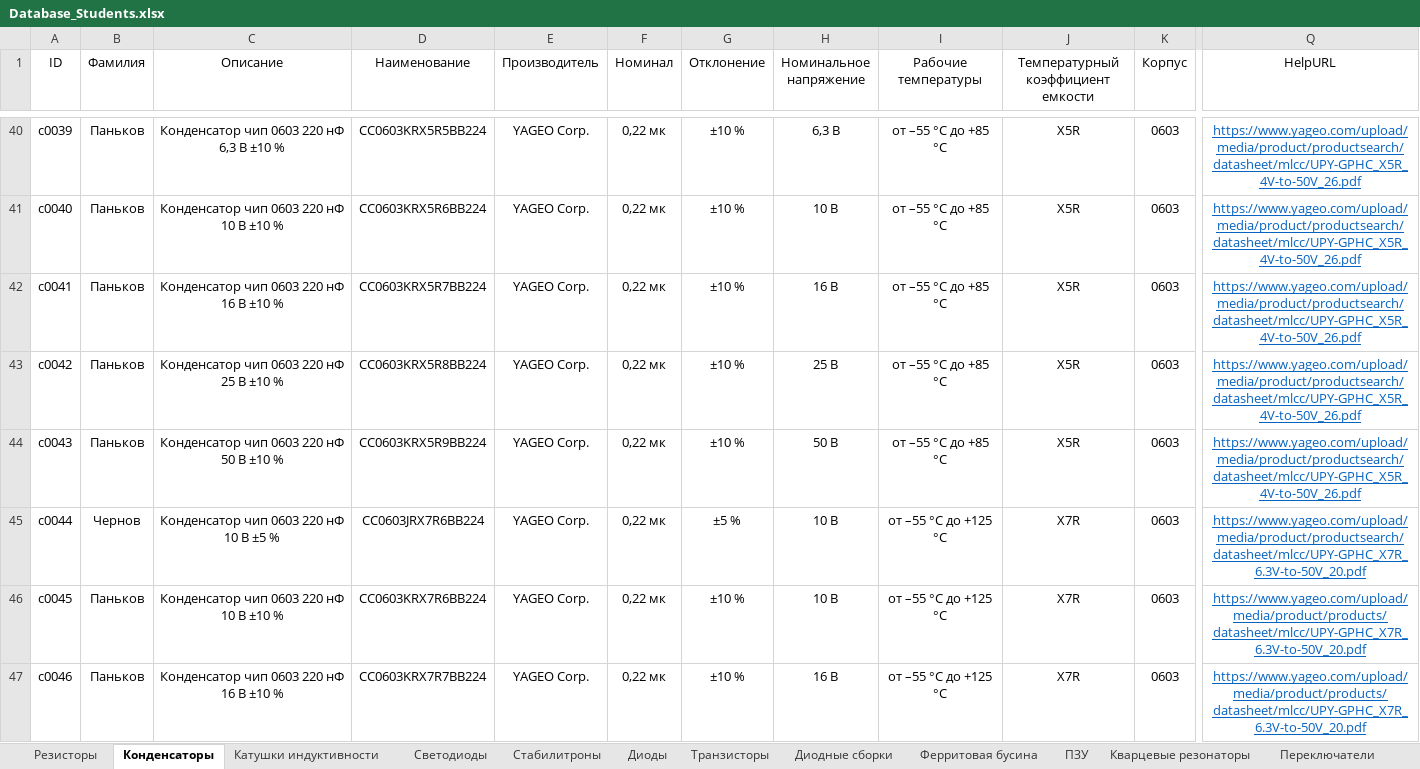
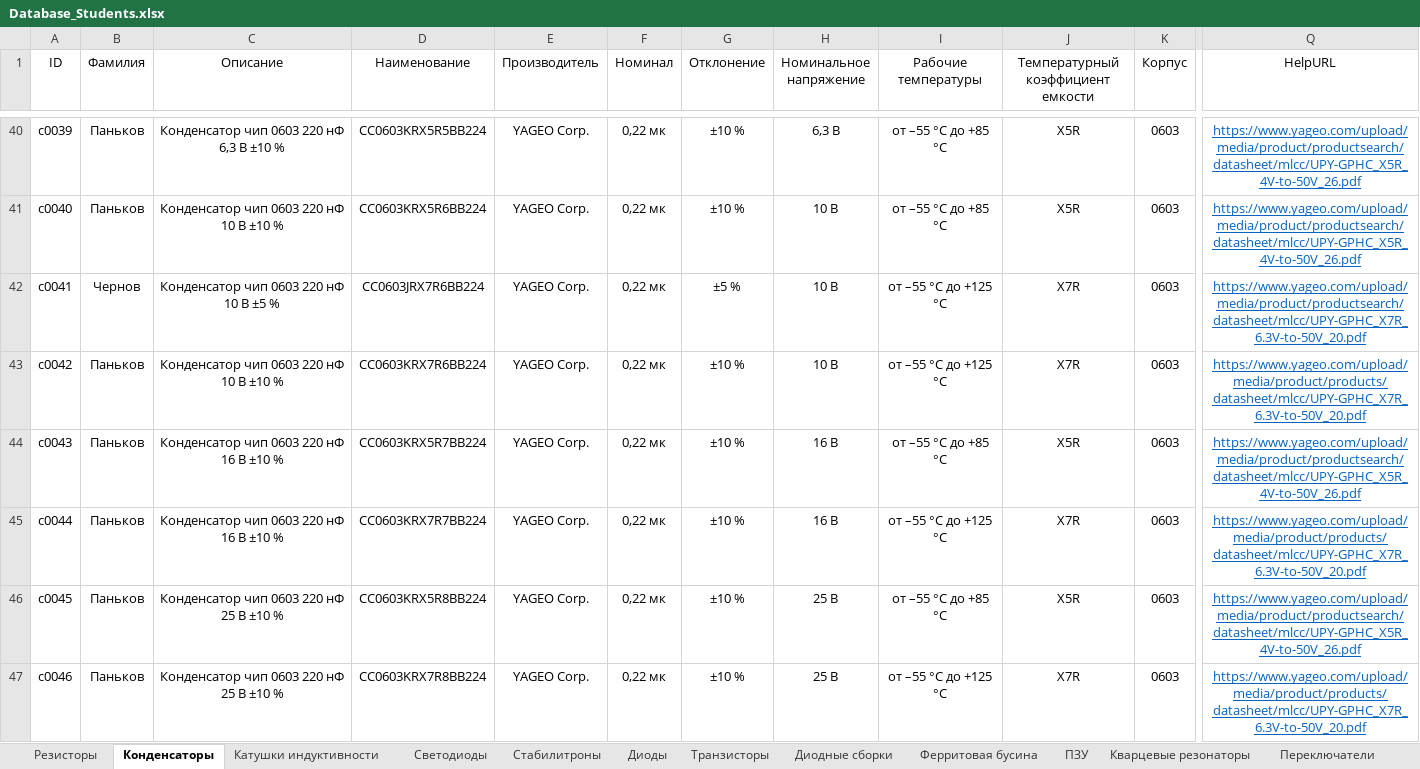
Before and after one commit to TonyCooT/Altium_BEng, an Excel workbook: library/Database_Students.xlsx, sheet Конденсаторы, drawn as a sheet; only a part is shown, gaps mark what is left out; values as stored, in another font and other column widths than the file's, no borders; the diff covers the shown part only; the diff names each change by its address in the sheet, - before the commit and + after, or states it on an @@ line.

Commit message:
Проверил и отсортировал конденсаторы
Пара повторяющихся были изъяты, пара других заменена на аналогичные с диэлектриком X7R

```diff
--- a/library/Database_Students.xlsx (sheet Конденсаторы)
+++ b/library/Database_Students.xlsx (sheet Конденсаторы)
-B42 (Фамилия): Паньков
+B42 (Фамилия): Чернов
-C42 (Описание): Конденсатор чип 0603 220 нФ 16 В ±10 %
+C42 (Описание): Конденсатор чип 0603 220 нФ 10 В ±5 %
-D42 (Наименование): CC0603KRX5R7BB224
+D42 (Наименование): CC0603JRX7R6BB224
-G42 (Отклонение): ±10 %
+G42 (Отклонение): ±5 %
-H42 (Номинальное напряжение): 16 В
+H42 (Номинальное напряжение): 10 В
-I42:I43 (Рабочие температуры): от –55 °С до +85 °С
+I42:I43 (Рабочие температуры): от –55 °С до +125 °С
-J42:J43: X5R
+J42:J43: X7R
-Q42 (HelpURL): https://www.yageo.com/upload/media/product/productsearch/datasheet/mlcc/UPY-GPHC_X5R_4V-to-50V_26.pdf
+Q42 (HelpURL): https://www.yageo.com/upload/media/product/productsearch/datasheet/mlcc/UPY-GPHC_X7R_6.3V-to-50V_20.pdf
-C43 (Описание): Конденсатор чип 0603 220 нФ 25 В ±10 %
+C43 (Описание): Конденсатор чип 0603 220 нФ 10 В ±10 %
-D43 (Наименование): CC0603KRX5R8BB224
+D43 (Наименование): CC0603KRX7R6BB224
-H43 (Номинальное напряжение): 25 В
+H43 (Номинальное напряжение): 10 В
-Q43 (HelpURL): https://www.yageo.com/upload/media/product/productsearch/datasheet/mlcc/UPY-GPHC_X5R_4V-to-50V_26.pdf
+Q43 (HelpURL): https://www.yageo.com/upload/media/product/products/datasheet/mlcc/UPY-GPHC_X7R_6.3V-to-50V_20.pdf
-C44 (Описание): Конденсатор чип 0603 220 нФ 50 В ±10 %
+C44 (Описание): Конденсатор чип 0603 220 нФ 16 В ±10 %
-D44 (Наименование): CC0603KRX5R9BB224
+D44 (Наименование): CC0603KRX5R7BB224
-H44 (Номинальное напряжение): 50 В
+H44 (Номинальное напряжение): 16 В
-B45 (Фамилия): Чернов
+B45 (Фамилия): Паньков
-C45 (Описание): Конденсатор чип 0603 220 нФ 10 В ±5 %
+C45 (Описание): Конденсатор чип 0603 220 нФ 16 В ±10 %
-D45 (Наименование): CC0603JRX7R6BB224
+D45 (Наименование): CC0603KRX7R7BB224
-G45 (Отклонение): ±5 %
+G45 (Отклонение): ±10 %
-H45 (Номинальное напряжение): 10 В
+H45 (Номинальное напряжение): 16 В
-Q45 (HelpURL): https://www.yageo.com/upload/media/product/productsearch/datasheet/mlcc/UPY-GPHC_X7R_6.3V-to-50V_20.pdf
+Q45 (HelpURL): https://www.yageo.com/upload/media/product/products/datasheet/mlcc/UPY-GPHC_X7R_6.3V-to-50V_20.pdf
-C46 (Описание): Конденсатор чип 0603 220 нФ 10 В ±10 %
+C46 (Описание): Конденсатор чип 0603 220 нФ 25 В ±10 %
-D46 (Наименование): CC0603KRX7R6BB224
+D46 (Наименование): CC0603KRX5R8BB224
-H46 (Номинальное напряжение): 10 В
+H46 (Номинальное напряжение): 25 В
-I46 (Рабочие температуры): от –55 °С до +125 °С
+I46 (Рабочие температуры): от –55 °С до +85 °С
-J46: X7R
+J46: X5R
-Q46 (HelpURL): https://www.yageo.com/upload/media/product/products/datasheet/mlcc/UPY-GPHC_X7R_6.3V-to-50V_20.pdf
+Q46 (HelpURL): https://www.yageo.com/upload/media/product/productsearch/datasheet/mlcc/UPY-GPHC_X5R_4V-to-50V_26.pdf
-C47 (Описание): Конденсатор чип 0603 220 нФ 16 В ±10 %
+C47 (Описание): Конденсатор чип 0603 220 нФ 25 В ±10 %
-D47 (Наименование): CC0603KRX7R7BB224
+D47 (Наименование): CC0603KRX7R8BB224
-H47 (Номинальное напряжение): 16 В
+H47 (Номинальное напряжение): 25 В
```
Also changed, not shown: 2 removed rows and 576 edited cells elsewhere in this sheet.
